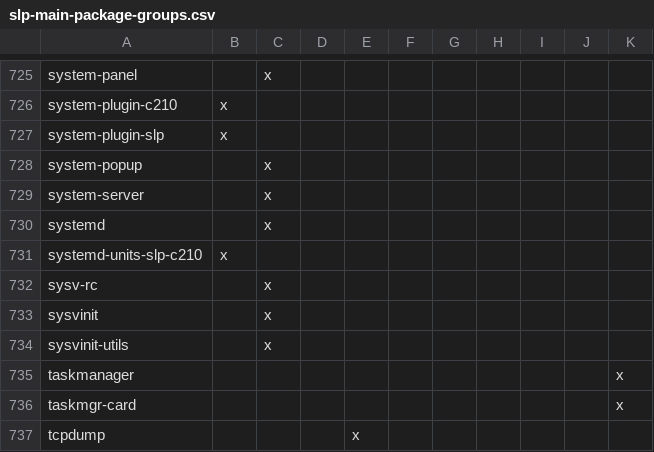
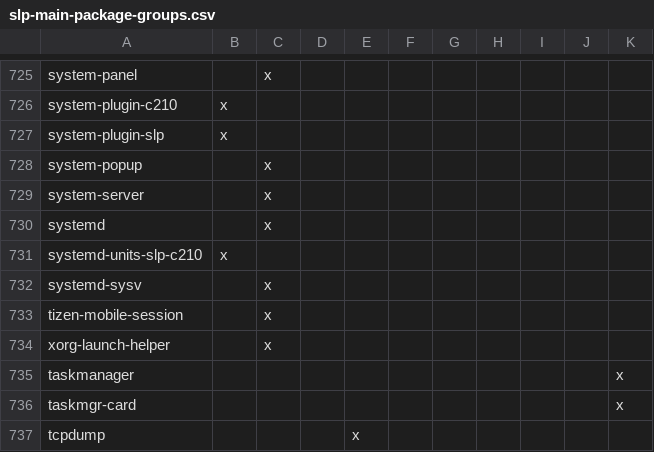
Before and after one commit to tizenorg/tools.package-groups, a CSV file: data/slp-main-package-groups.csv, drawn as a sheet; only a part is shown, gaps mark what is left out.

Commit message:
Removing sysvinit and adding systemd-sysv

```diff
--- a/data/slp-main-package-groups.csv
+++ b/data/slp-main-package-groups.csv
@@ -731,5 +731,5 @@ systemd,,x,,,,,,,,
 systemd-units-slp-c210,x,,,,,,,,,
-sysv-rc,,x,,,,,,,,
-sysvinit,,x,,,,,,,,
-sysvinit-utils,,x,,,,,,,,
+systemd-sysv,,x,,,,,,,,
+tizen-mobile-session,,x,,,,,,,,
+xorg-launch-helper,,x,,,,,,,,
 taskmanager,,,,,,,,,,x
```
Also changed, not shown: 6 other files.
